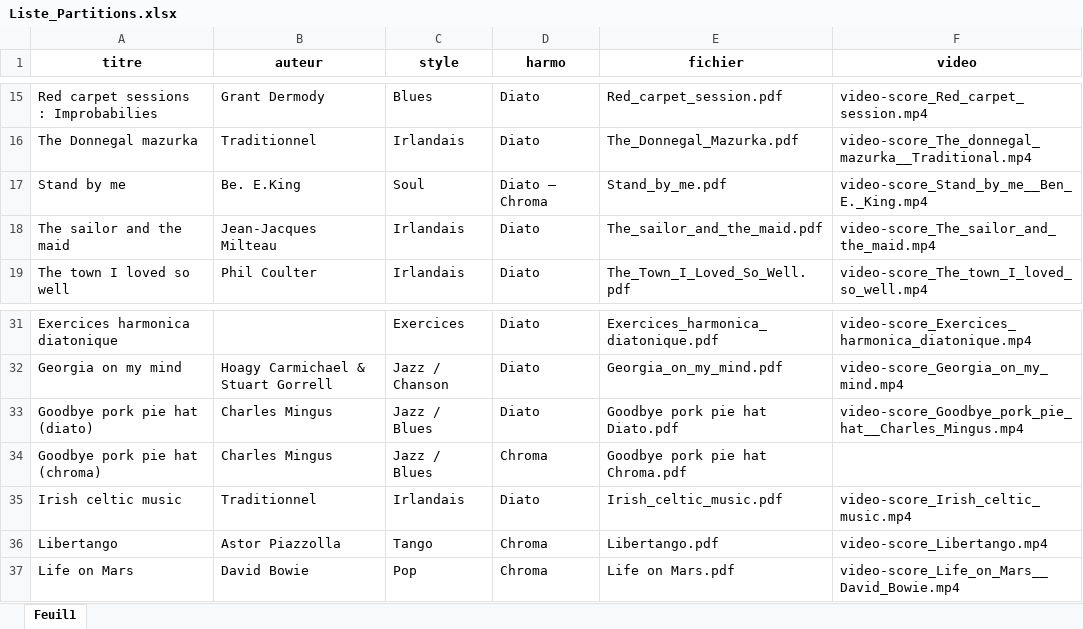
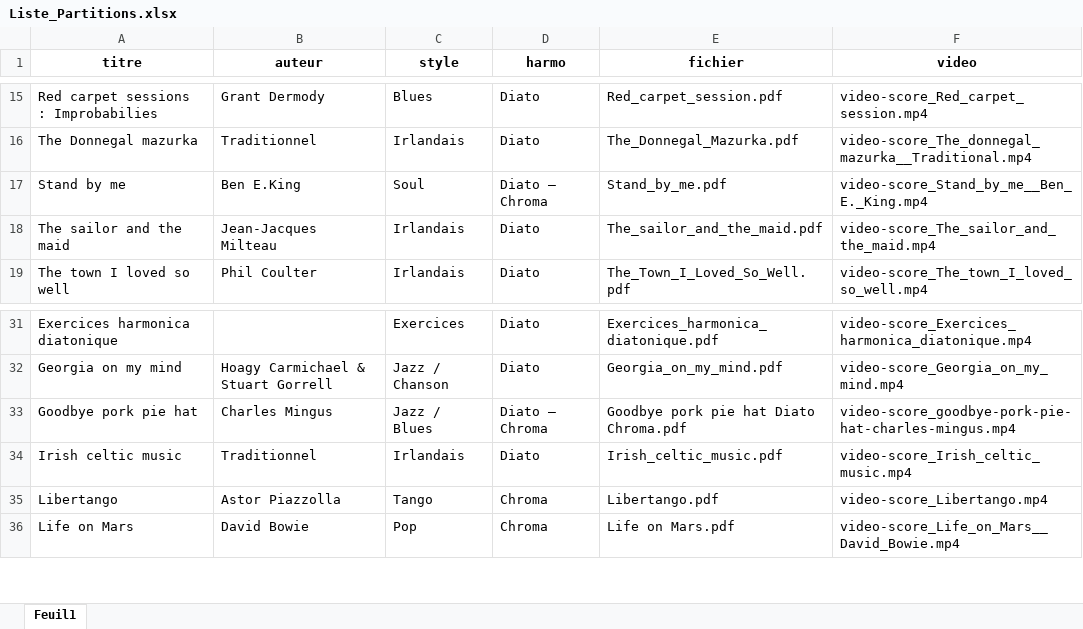
Before and after one commit to cyrille-f/AtelierHarmo, an Excel workbook: Liste_Partitions.xlsx, sheet Feuil1, drawn as a sheet; only a part is shown, gaps mark what is left out; values as stored, in another font and other column widths than the file's, no borders; the diff names each change by its address in the sheet, - before the commit and + after, or states it on an @@ line.

```diff
--- a/Liste_Partitions.xlsx (sheet Feuil1)
+++ b/Liste_Partitions.xlsx (sheet Feuil1)
-B17 (auteur): Be. E.King
+B17 (auteur): Ben E.King
-A33 (titre): Goodbye pork pie hat (diato)
+A33 (titre): Goodbye pork pie hat
-D33 (harmo): Diato
+D33 (harmo): Diato – Chroma
-E33 (fichier): Goodbye pork pie hat Diato.pdf
+E33 (fichier): Goodbye pork pie hat Diato Chroma.pdf
-F33 (video): video-score_Goodbye_pork_pie_hat__Charles_Mingus.mp4
+F33 (video): video-score_goodbye-pork-pie-hat-charles-mingus.mp4
-row 34: Goodbye pork pie hat (chroma) | Charles Mingus | Jazz / Blues | Chroma | Goodbye pork pie hat Chroma.pdf
```
Also changed, not shown: 8 other files.
